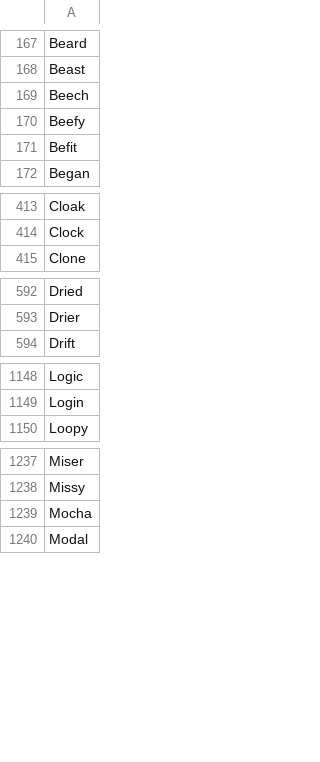
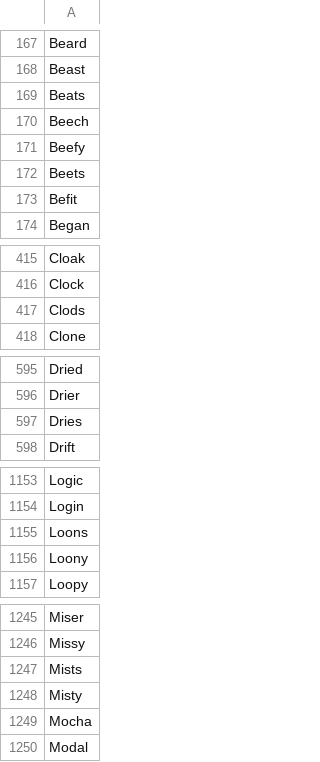
Before and after one commit to CybrRonin/Themed-Wordle, a CSV file: filtered_wordle_words.csv, drawn as a sheet; only a part is shown, gaps mark what is left out; the diff covers the shown part only.

Commit message:
Expanded word list & dictionary and fixed bug with checks of repeated guesses of the same word

```diff
--- a/filtered_wordle_words.csv
+++ b/filtered_wordle_words.csv
@@ -168,4 +168,6 @@ Beard
 Beast
+Beats
 Beech
 Beefy
+Beets
 Befit
@@ -414,2 +416,3 @@ Cloak
 Clock
+Clods
 Clone
@@ -593,2 +596,3 @@ Dried
 Drier
+Dries
 Drift
@@ -1149,2 +1154,4 @@ Logic
 Login
+Loons
+Loony
 Loopy
@@ -1238,2 +1246,4 @@ Miser
 Missy
+Mists
+Misty
 Mocha
```
Also changed, not shown: 5 added rows elsewhere in this file, 2 other files.
